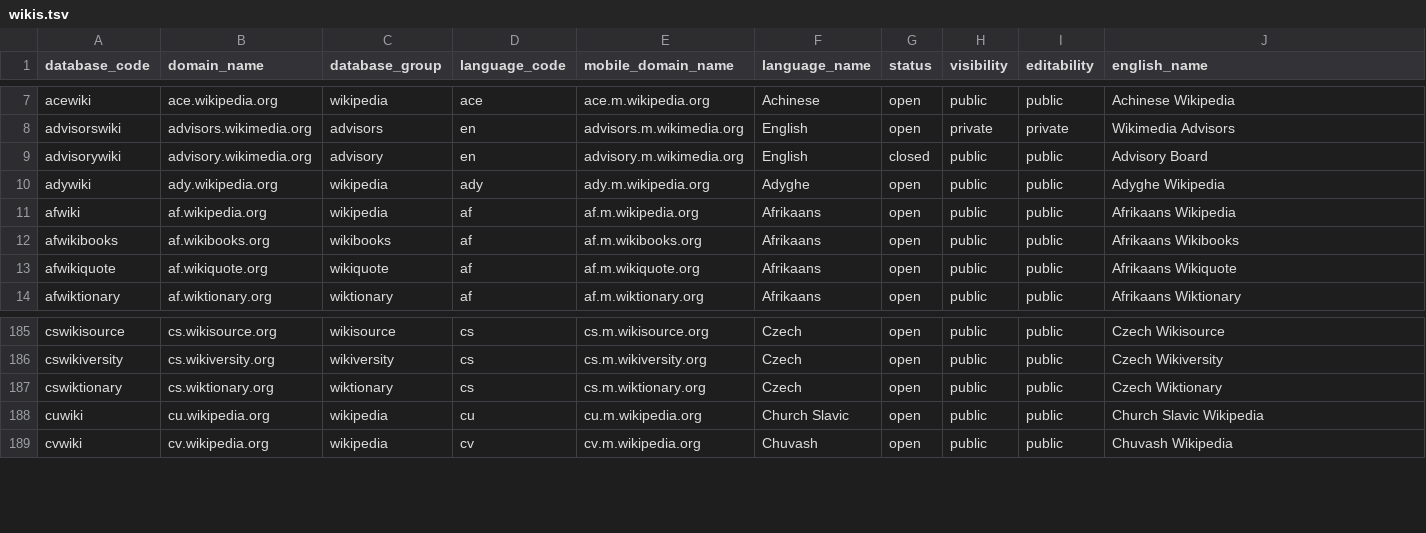
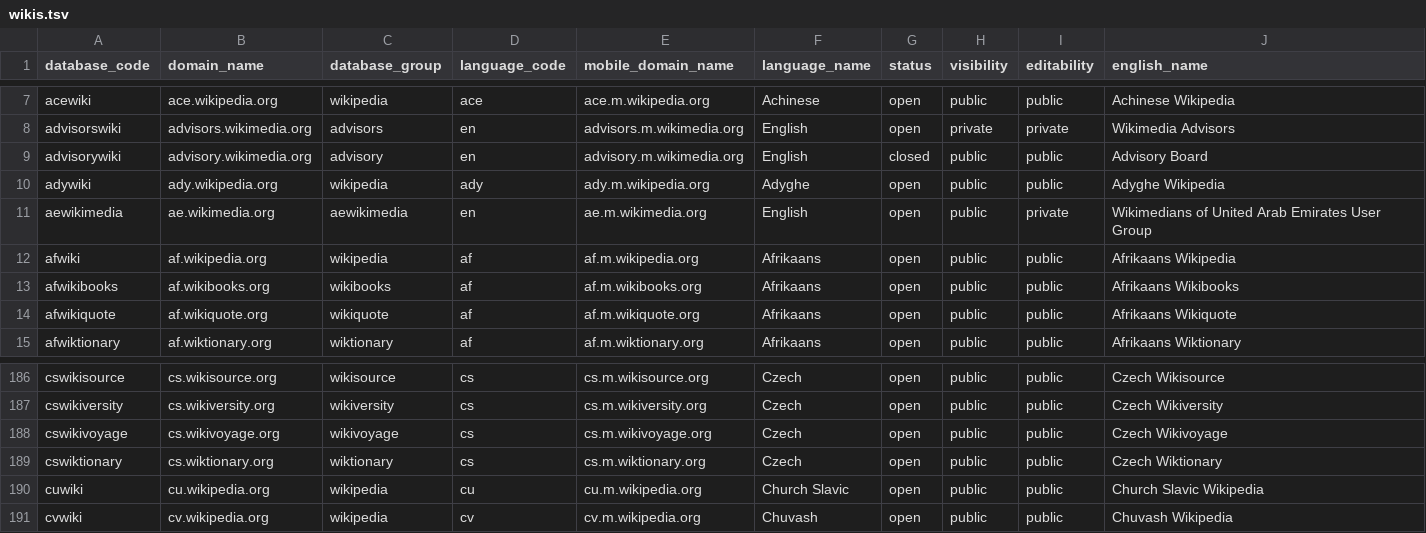
Before and after one commit to wikimedia-research/canonical-data, a TSV file: wiki/wikis.tsv, drawn as a sheet; only a part is shown, gaps mark what is left out; the diff names each change by its address in the sheet, - before the commit and + after, or states it on an @@ line.

Commit message:
wiki: Add 2 new wikis and improve documentation

```diff
--- a/wiki/wikis.tsv
+++ b/wiki/wikis.tsv
+row 11: aewikimedia | ae.wikimedia.org | aewikimedia | en | ae.m.wikimedia.org | English | open | public | private | Wikimedians of United Arab Emirates User Group
+row 188: cswikivoyage | cs.wikivoyage.org | wikivoyage | cs | cs.m.wikivoyage.org | Czech | open | public | public | Czech Wikivoyage
```
Also changed, not shown: 3 other files.
